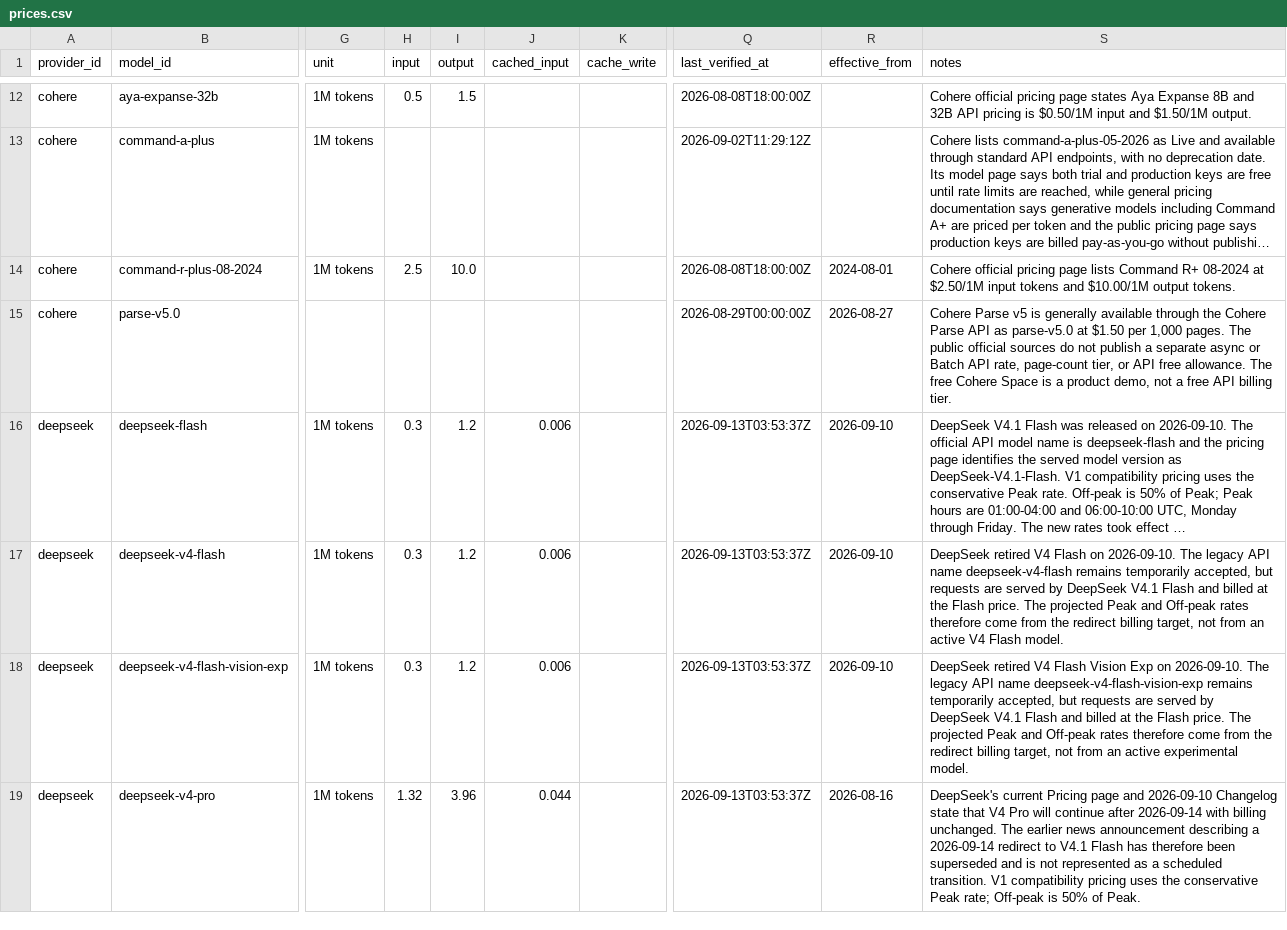
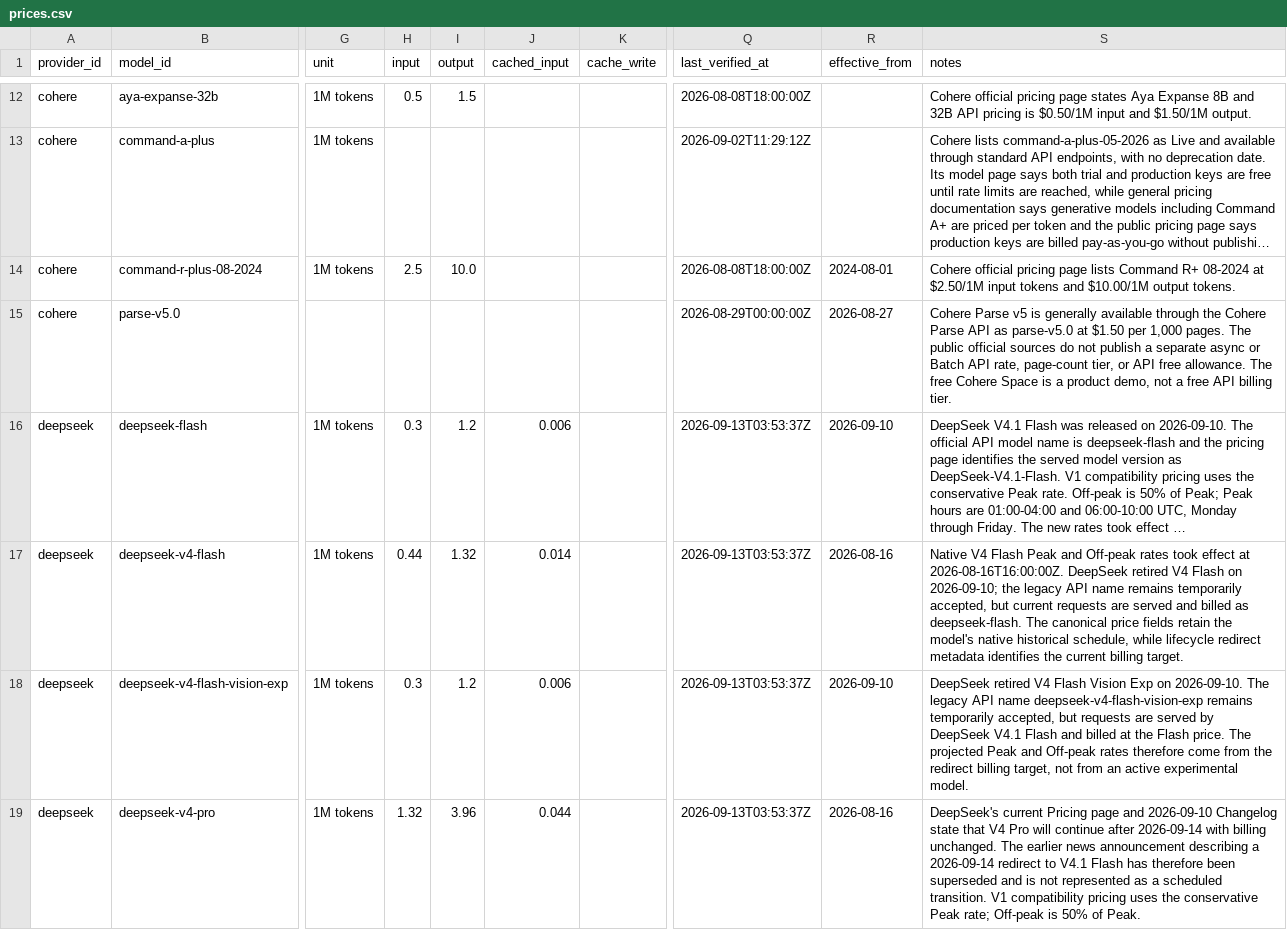
Before and after one commit to aicostbudget/ai-api-pricing-data, a CSV file: api/v1/prices.csv, drawn as a sheet; only a part is shown, gaps mark what is left out; long unchanged cells end in …; the diff names each change by its address in the sheet, - before the commit and + after, or states it on an @@ line.

Commit message:
fix: harden DeepSeek V4.1 pricing lifecycle validation

```diff
--- a/api/v1/prices.csv
+++ b/api/v1/prices.csv
-H17 (input): 0.3
+H17 (input): 0.44
-I17 (output): 1.2
+I17 (output): 1.32
-J17 (cached_input): 0.006
+J17 (cached_input): 0.014
-R17 (effective_from): 2026-09-10
+R17 (effective_from): 2026-08-16
-S17 (notes): DeepSeek retired V4 Flash on 2026-09-10. The legacy API name deepseek-v4-flash remains temporarily accepted, but requests are served by DeepSeek V4.1 Flash and billed at the Flash price. The projected Peak and Off-peak rates therefore come from the redirect billing target, not from an active V4 Flash model.
+S17 (notes): Native V4 Flash Peak and Off-peak rates took effect at 2026-08-16T16:00:00Z. DeepSeek retired V4 Flash on 2026-09-10; the legacy API name remains temporarily accepted, but current requests are served and billed as deepseek-flash. The canonical price fields retain the model's native historical schedule, while lifecycle redirect metadata identifies the current billing target.
```
Also changed, not shown: 19 other files.
